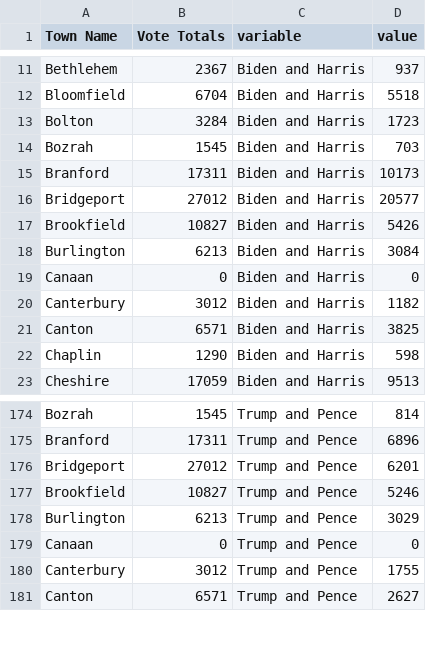
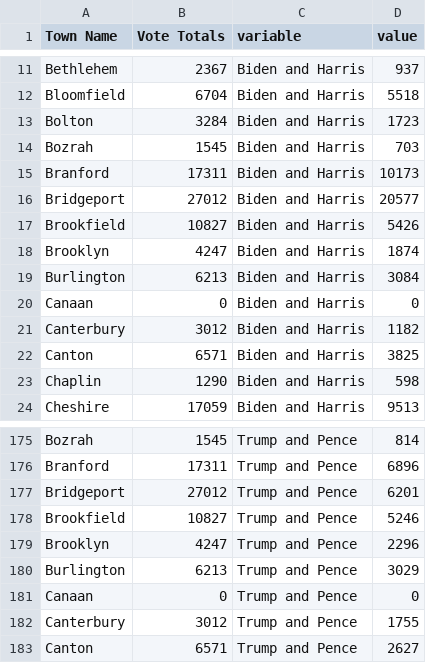
Before and after one commit to kpananjady/my-portfolio2, a CSV file: src/data/election_2020/presidential.csv, drawn as a sheet; only a part is shown, gaps mark what is left out; the diff names each change by its address in the sheet, - before the commit and + after, or states it on an @@ line.

```diff
--- a/src/data/election_2020/presidential.csv
+++ b/src/data/election_2020/presidential.csv
+row 18: Brooklyn | 4247 | Biden and Harris | 1874
+row 179: Brooklyn | 4247 | Trump and Pence | 2296
```
Also changed, not shown: src/data/election_2020/ct_state_house.csv, src/data/election_2020/ct_state_senate.csv, 13 other files.
